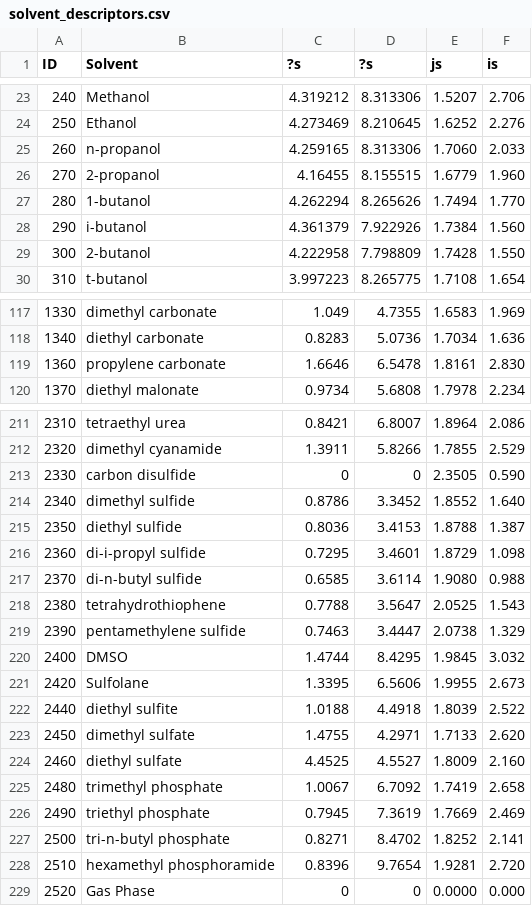
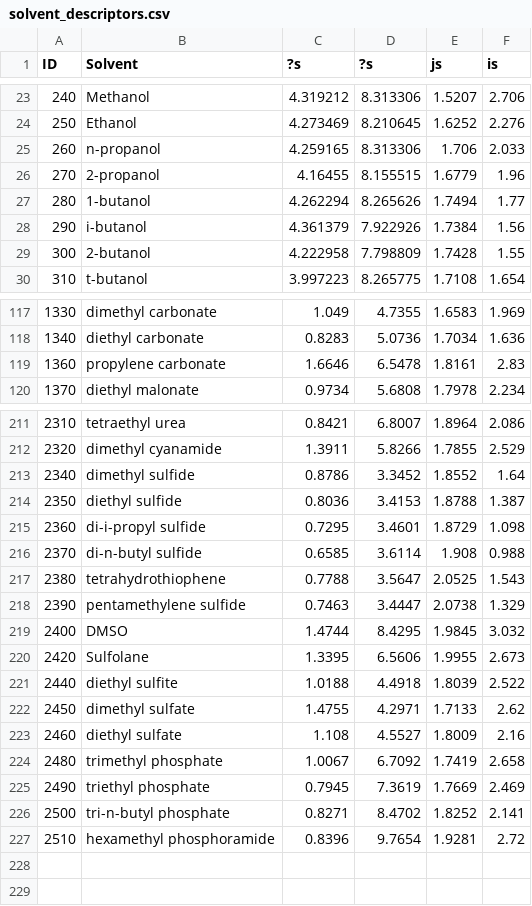
Before and after one commit to ben-iddon/SolventRegression, a CSV file: solvent_descriptors.csv, drawn as a sheet; only a part is shown, gaps mark what is left out; the diff covers the shown part only.

Commit message:
Add files via upload

```diff
--- a/solvent_descriptors.csv
+++ b/solvent_descriptors.csv
@@ -24,7 +24,7 @@ ID,Solvent,?s,?s,js,is
 250,Ethanol,4.273469,8.210645,1.6252,2.276
-260,n-propanol,4.259165,8.313306,1.7060,2.033
-270,2-propanol,4.16455,8.155515,1.6779,1.960
-280,1-butanol,4.262294,8.265626,1.7494,1.770
-290,i-butanol,4.361379,7.922926,1.7384,1.560
-300,2-butanol,4.222958,7.798809,1.7428,1.550
+260,n-propanol,4.259165,8.313306,1.706,2.033
+270,2-propanol,4.16455,8.155515,1.6779,1.96
+280,1-butanol,4.262294,8.265626,1.7494,1.77
+290,i-butanol,4.361379,7.922926,1.7384,1.56
+300,2-butanol,4.222958,7.798809,1.7428,1.55
 310,t-butanol,3.997223,8.265775,1.7108,1.654
@@ -118,3 +118,3 @@ ID,Solvent,?s,?s,js,is
 1340,diethyl carbonate,0.8283,5.0736,1.7034,1.636
-1360,propylene carbonate,1.6646,6.5478,1.8161,2.830
+1360,propylene carbonate,1.6646,6.5478,1.8161,2.83
 1370,diethyl malonate,0.9734,5.6808,1.7978,2.234
@@ -212,7 +212,6 @@ ID,Solvent,?s,?s,js,is
 2320,dimethyl cyanamide,1.3911,5.8266,1.7855,2.529
-2330,carbon disulfide,0,0,2.3505,0.590
-2340,dimethyl sulfide,0.8786,3.3452,1.8552,1.640
+2340,dimethyl sulfide,0.8786,3.3452,1.8552,1.64
 2350,diethyl sulfide,0.8036,3.4153,1.8788,1.387
 2360,di-i-propyl sulfide,0.7295,3.4601,1.8729,1.098
-2370,di-n-butyl sulfide,0.6585,3.6114,1.9080,0.988
+2370,di-n-butyl sulfide,0.6585,3.6114,1.908,0.988
 2380,tetrahydrothiophene,0.7788,3.5647,2.0525,1.543
@@ -222,4 +221,4 @@ ID,Solvent,?s,?s,js,is
 2440,diethyl sulfite,1.0188,4.4918,1.8039,2.522
-2450,dimethyl sulfate,1.4755,4.2971,1.7133,2.620
-2460,diethyl sulfate,4.4525,4.5527,1.8009,2.160
+2450,dimethyl sulfate,1.4755,4.2971,1.7133,2.62
+2460,diethyl sulfate,1.108,4.5527,1.8009,2.16
 2480,trimethyl phosphate,1.0067,6.7092,1.7419,2.658
@@ -227,3 +226,2 @@ ID,Solvent,?s,?s,js,is
 2500,tri-n-butyl phosphate,0.8271,8.4702,1.8252,2.141
-2510,hexamethyl phosphoramide,0.8396,9.7654,1.9281,2.720
-2520,Gas Phase,0,0,0.0000,0.000
+2510,hexamethyl phosphoramide,0.8396,9.7654,1.9281,2.72
```
Also changed, not shown: 32 edited cells elsewhere in this file.
